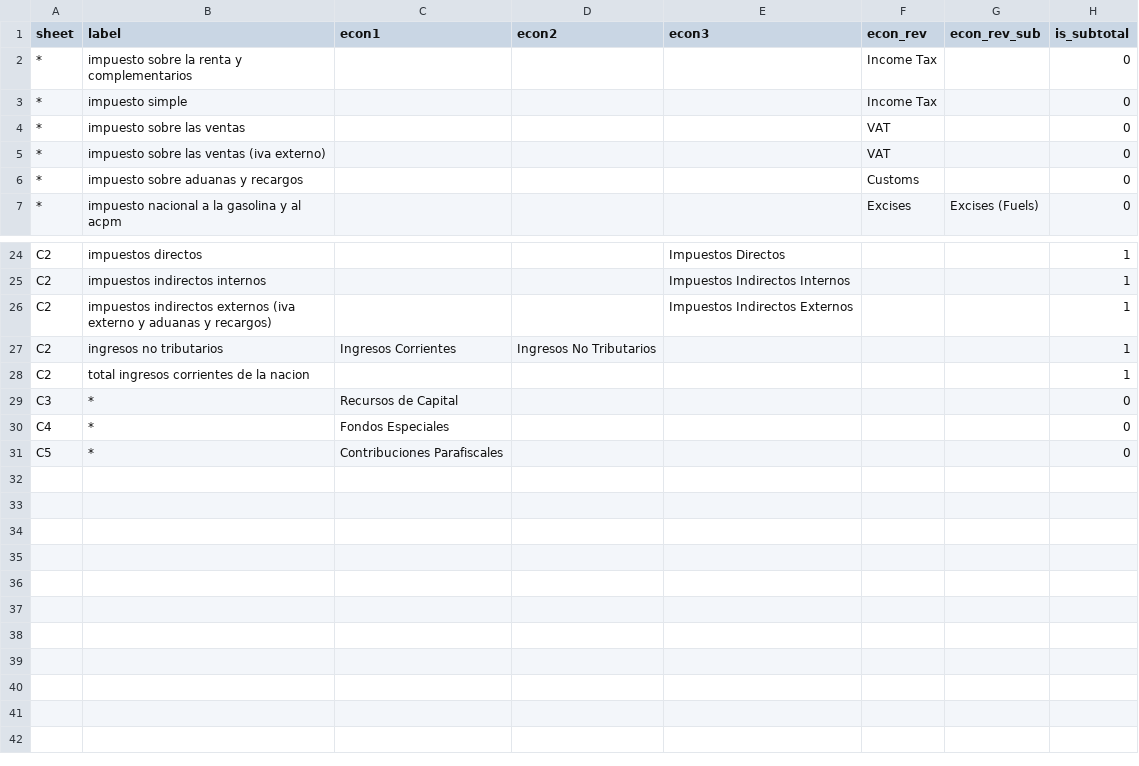
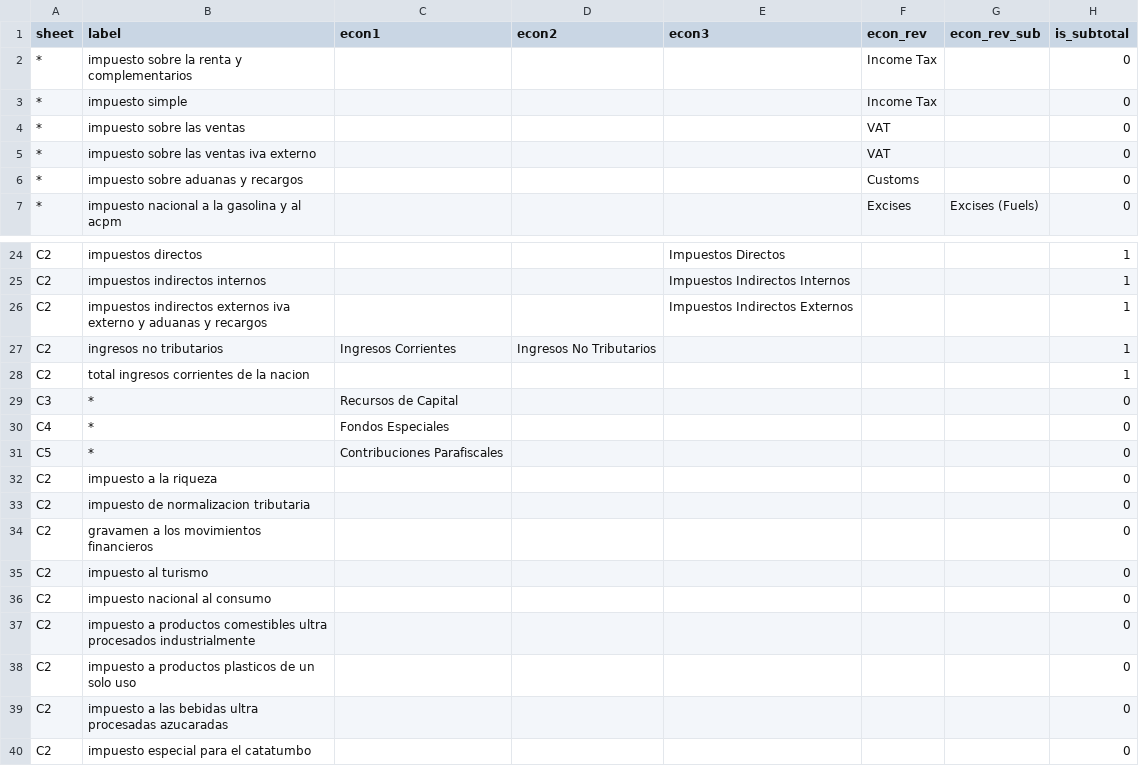
Before and after one commit to dime-worldbank/mega-boost, a CSV file: Colombia/central_revenue_lines.csv, drawn as a sheet; only a part is shown, gaps mark what is left out.

```diff
--- a/Colombia/central_revenue_lines.csv
+++ b/Colombia/central_revenue_lines.csv
@@ -4,3 +4,3 @@ sheet,label,econ1,econ2,econ3,econ_rev,econ_rev_sub,is_subtotal
 *,impuesto sobre las ventas,,,,VAT,,0
-*,impuesto sobre las ventas (iva externo),,,,VAT,,0
+*,impuesto sobre las ventas iva externo,,,,VAT,,0
 *,impuesto sobre aduanas y recargos,,,,Customs,,0
@@ -25,3 +25,3 @@ C2,impuestos directos,,,Impuestos Directos,,,1
 C2,impuestos indirectos internos,,,Impuestos Indirectos Internos,,,1
-C2,impuestos indirectos externos (iva externo y aduanas y recargos),,,Impuestos Indirectos Externos,,,1
+C2,impuestos indirectos externos iva externo y aduanas y recargos,,,Impuestos Indirectos Externos,,,1
 C2,ingresos no tributarios,Ingresos Corrientes,Ingresos No Tributarios,,,,1
@@ -31 +31,10 @@ C4,*,Fondos Especiales,,,,,0
 C5,*,Contribuciones Parafiscales,,,,,0
+C2,impuesto a la riqueza,,,,,,0
+C2,impuesto de normalizacion tributaria,,,,,,0
+C2,gravamen a los movimientos financieros,,,,,,0
+C2,impuesto al turismo,,,,,,0
+C2,impuesto nacional al consumo,,,,,,0
+C2,impuesto a productos comestibles ultra procesados industrialmente,,,,,,0
+C2,impuesto a productos plasticos de un solo uso,,,,,,0
+C2,impuesto a las bebidas ultra procesadas azucaradas,,,,,,0
+C2,impuesto especial para el catatumbo,,,,,,0
```
Also changed, not shown: 5 other files.
